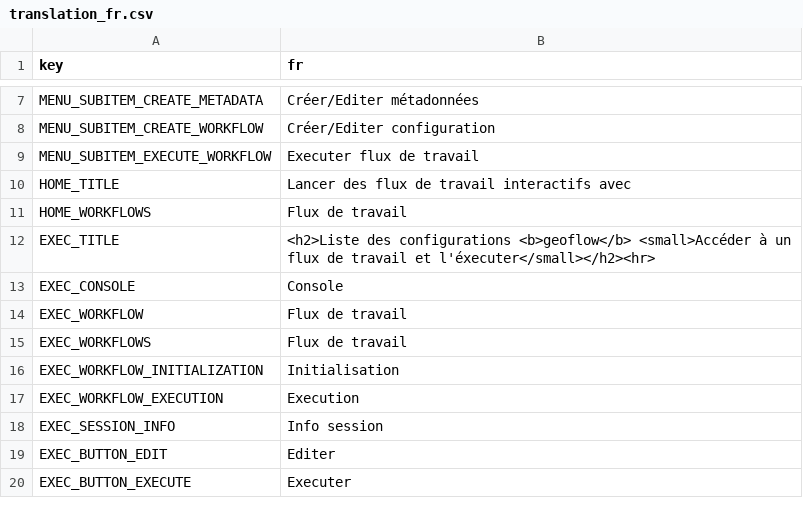
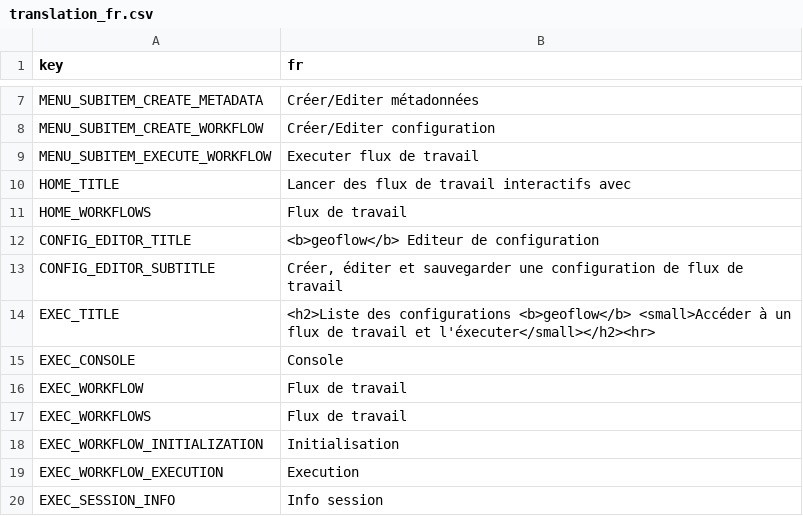
Before and after one commit to r-geoflow/geoflow-shiny, a CSV file: i18n/translation_fr.csv, drawn as a sheet; only a part is shown, gaps mark what is left out; the shorter side is filled out with more unchanged rows; the diff names each change by its address in the sheet, - before the commit and + after, or states it on an @@ line.

Commit message:
i18n config editor

```diff
--- a/i18n/translation_fr.csv
+++ b/i18n/translation_fr.csv
+row 12: CONFIG_EDITOR_TITLE | <b>geoflow</b> Editeur de configuration
+row 13: CONFIG_EDITOR_SUBTITLE | Créer, éditer et sauvegarder une configuration de flux de travail
```
Also changed, not shown: i18n/translation_en.csv, i18n/translation_es.csv, 1 other file.
